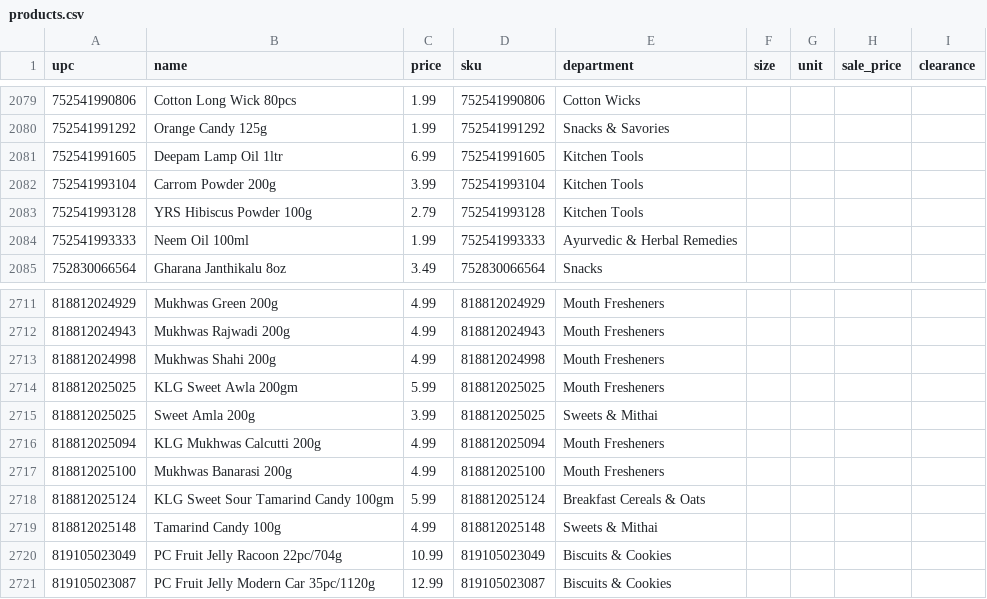
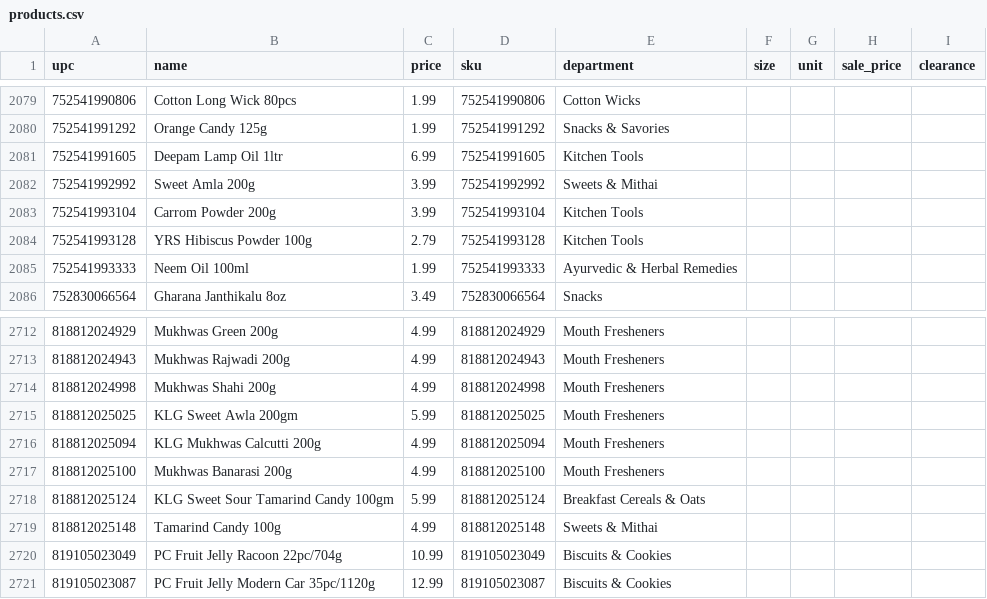
Before and after one commit to spicetownbackend/spicetown-labels, a CSV file: data/products.csv, drawn as a sheet; only a part is shown, gaps mark what is left out.

```diff
--- a/data/products.csv
+++ b/data/products.csv
@@ -2081,2 +2081,3 @@ upc,name,price,sku,department,size,unit,sale_price,clearance
 752541991605,Deepam Lamp Oil 1ltr,6.99,752541991605,Kitchen Tools,,,,
+752541992992,Sweet Amla 200g,3.99,752541992992,Sweets & Mithai,,,,
 752541993104,Carrom Powder 200g,3.99,752541993104,Kitchen Tools,,,,
@@ -2714,3 +2715,2 @@ upc,name,price,sku,department,size,unit,sale_price,clearance
 818812025025,KLG Sweet Awla 200gm,5.99,818812025025,Mouth Fresheners,,,,
-818812025025,Sweet Amla 200g,3.99,818812025025,Sweets & Mithai,,,,
 818812025094,KLG Mukhwas Calcutti 200g,4.99,818812025094,Mouth Fresheners,,,,
```
Also changed, not shown: 1 other file.
